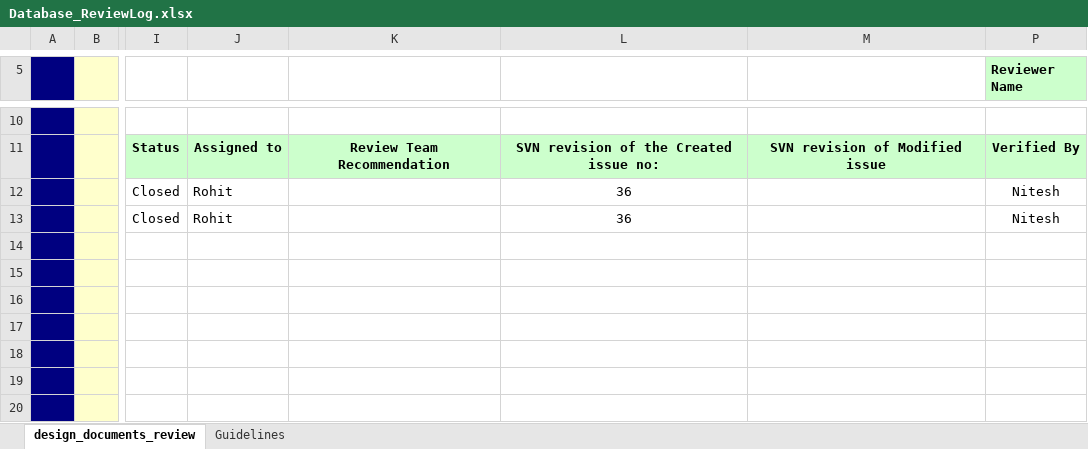
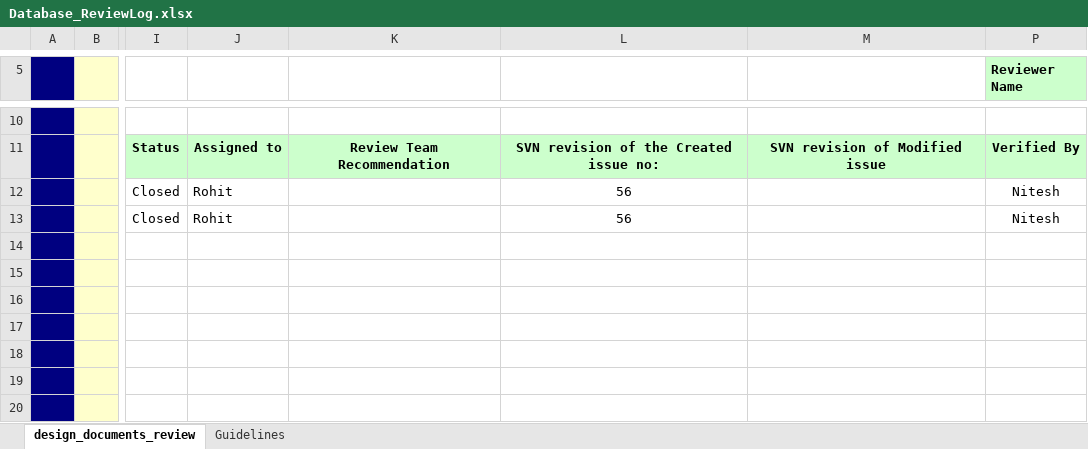
Before and after one commit to Bajarangi/demo, an Excel workbook: trunk/EasiCab/Documents/ReviewLog/Database_ReviewLog.xlsx, sheet design_documents_review, drawn as a sheet; only a part is shown, gaps mark what is left out; values as stored, in another font and other column widths than the file's, no borders; conditional formats not drawn; the diff names each change by its address in the sheet, - before the commit and + after, or states it on an @@ line.

Commit message:
git-svn-id: https://asi-storage07.blr.allegisindia.com/svn/EASi_App-POC@57 56ebe14e-9609-f449-8404-ff2adf786831

```diff
--- a/trunk/EasiCab/Documents/ReviewLog/Database_ReviewLog.xlsx (sheet design_documents_review)
+++ b/trunk/EasiCab/Documents/ReviewLog/Database_ReviewLog.xlsx (sheet design_documents_review)
-L12:L13: 36
+L12:L13: 56
```
